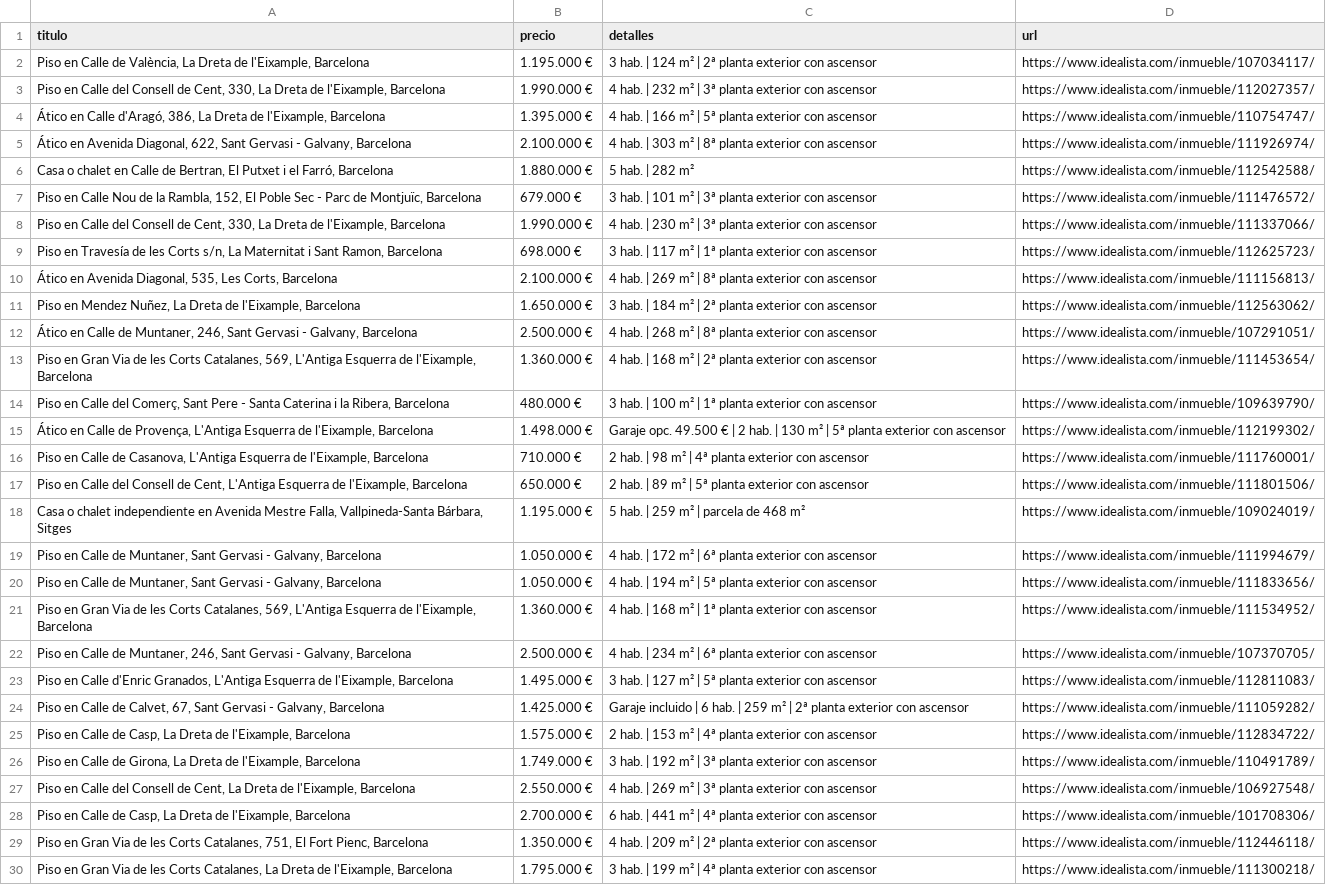
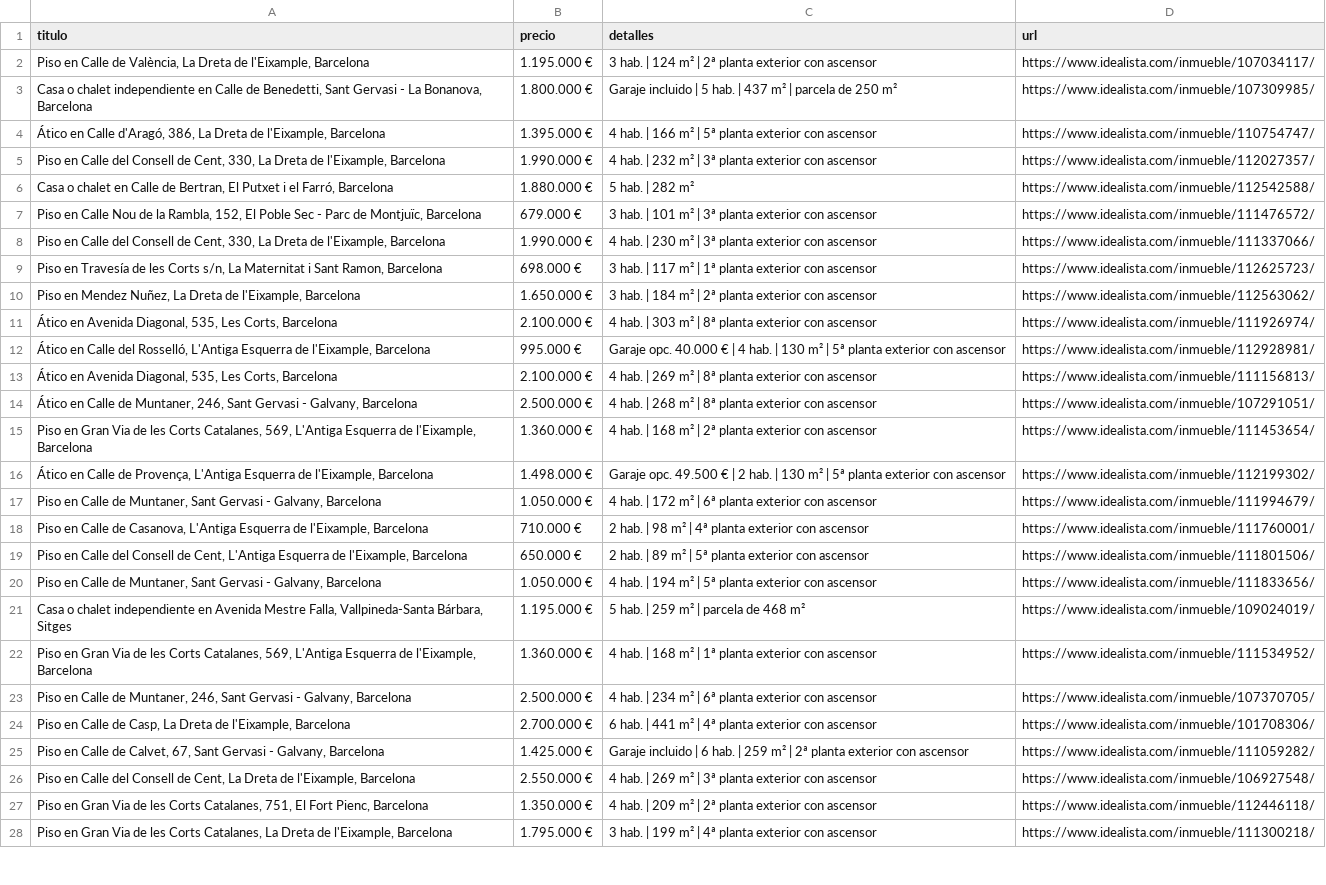
Before and after one commit to goar-coder/idealista-csv-actions, a CSV file: resultados/idealista_ultimo.csv, drawn as a sheet; only a part is shown; removed rows and columns are numbered as before the commit, all else as after; the diff covers the shown part only; the diff names each change by its address in the sheet, - before the commit and + after, or states it on an @@ line.

```diff
--- a/resultados/idealista_ultimo.csv
+++ b/resultados/idealista_ultimo.csv
+row 3: Casa o chalet independiente en Calle de Benedetti, Sant Gervasi - La Bonanova, Barcelona | 1.800.000 € | Garaje incluido | 5 hab. | 437 m² | parcela de 250 m² | https://www.idealista.com/inmueble/107309985/
-row 5: Ático en Avenida Diagonal, 622, Sant Gervasi - Galvany, Barcelona | 2.100.000 € | 4 hab. | 303 m² | 8ª planta exterior con ascensor | https://www.idealista.com/inmueble/111926974/
@@ row 11 moved to row 10: Piso en Mendez Nuñez, La Dreta de l'Eixa… @@
+row 11: Ático en Avenida Diagonal, 535, Les Corts, Barcelona | 2.100.000 € | 4 hab. | 303 m² | 8ª planta exterior con ascensor | https://www.idealista.com/inmueble/111926974/
+row 12: Ático en Calle del Rosselló, L'Antiga Esquerra de l'Eixample, Barcelona | 995.000 € | Garaje opc. 40.000 € | 4 hab. | 130 m² | 5ª planta exterior con ascensor | https://www.idealista.com/inmueble/112928981/
-row 14: Piso en Calle del Comerç, Sant Pere - Santa Caterina i la Ribera, Barcelona | 480.000 € | 3 hab. | 100 m² | 1ª planta exterior con ascensor | https://www.idealista.com/inmueble/109639790/
@@ row 19 moved to row 17: Piso en Calle de Muntaner, Sant Gervasi … @@
-row 23: Piso en Calle d'Enric Granados, L'Antiga Esquerra de l'Eixample, Barcelona | 1.495.000 € | 3 hab. | 127 m² | 5ª planta exterior con ascensor | https://www.idealista.com/inmueble/112811083/
@@ row 28 moved to row 24: Piso en Calle de Casp, La Dreta de l'Eix… @@
@@ row 25 moved to row 29: Piso en Calle de Casp, La Dreta de l'Eix… @@
-row 26: Piso en Calle de Girona, La Dreta de l'Eixample, Barcelona | 1.749.000 € | 3 hab. | 192 m² | 3ª planta exterior con ascensor | https://www.idealista.com/inmueble/110491789/
```
Also changed, not shown: 1 added row elsewhere in this file, 1 other file.
